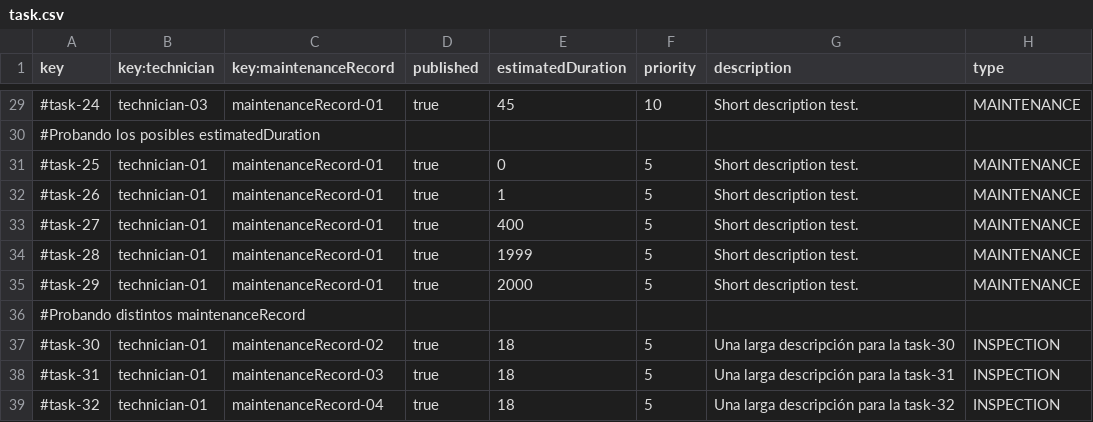
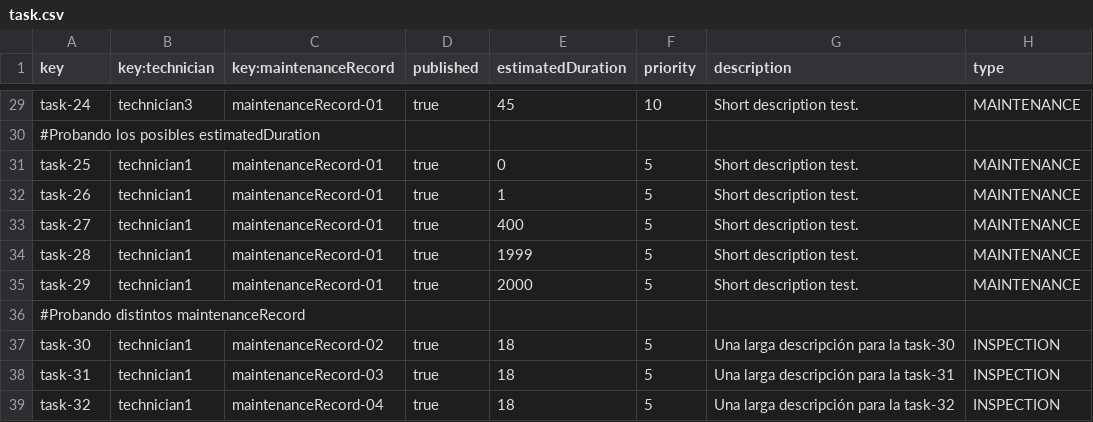
Before and after one commit to adolfoborrego/Acme-ANS, a CSV file: src/main/resources/WEB-INF/data/sample/task.csv, drawn as a sheet; only a part is shown, gaps mark what is left out; the diff covers the shown part only.

Commit message:
feat(List MaintRecord): Se ha añadidod la funcionalidad de listado de Maint Records
Se han ajustado frontend y backend para soportar que un technician pueda
acceder a el listado de sus Maintenance Records.

REFS #168

```diff
--- a/src/main/resources/WEB-INF/data/sample/task.csv
+++ b/src/main/resources/WEB-INF/data/sample/task.csv
@@ -29,11 +29,11 @@ key,key:technician,key:maintenanceRecord,published,estimatedDuration,priority,de
-#task-24,technician-03,maintenanceRecord-01,true,45,10,Short description test.,MAINTENANCE
+task-24,technician3,maintenanceRecord-01,true,45,10,Short description test.,MAINTENANCE
 #Probando los posibles estimatedDuration
-#task-25,technician-01,maintenanceRecord-01,true,0,5,Short description test.,MAINTENANCE
-#task-26,technician-01,maintenanceRecord-01,true,1,5,Short description test.,MAINTENANCE
-#task-27,technician-01,maintenanceRecord-01,true,400,5,Short description test.,MAINTENANCE
-#task-28,technician-01,maintenanceRecord-01,true,1999,5,Short description test.,MAINTENANCE
-#task-29,technician-01,maintenanceRecord-01,true,2000,5,Short description test.,MAINTENANCE
+task-25,technician1,maintenanceRecord-01,true,0,5,Short description test.,MAINTENANCE
+task-26,technician1,maintenanceRecord-01,true,1,5,Short description test.,MAINTENANCE
+task-27,technician1,maintenanceRecord-01,true,400,5,Short description test.,MAINTENANCE
+task-28,technician1,maintenanceRecord-01,true,1999,5,Short description test.,MAINTENANCE
+task-29,technician1,maintenanceRecord-01,true,2000,5,Short description test.,MAINTENANCE
 #Probando distintos maintenanceRecord
-#task-30,technician-01,maintenanceRecord-02,true,18,5,Una larga descripción para la task-30,INSPECTION
-#task-31,technician-01,maintenanceRecord-03,true,18,5,Una larga descripción para la task-31,INSPECTION
-#task-32,technician-01,maintenanceRecord-04,true,18,5,Una larga descripción para la task-32,INSPECTION
+task-30,technician1,maintenanceRecord-02,true,18,5,Una larga descripción para la task-30,INSPECTION
+task-31,technician1,maintenanceRecord-03,true,18,5,Una larga descripción para la task-31,INSPECTION
+task-32,technician1,maintenanceRecord-04,true,18,5,Una larga descripción para la task-32,INSPECTION
```
Also changed, not shown: 46 edited cells elsewhere in this file, 13 other files.
